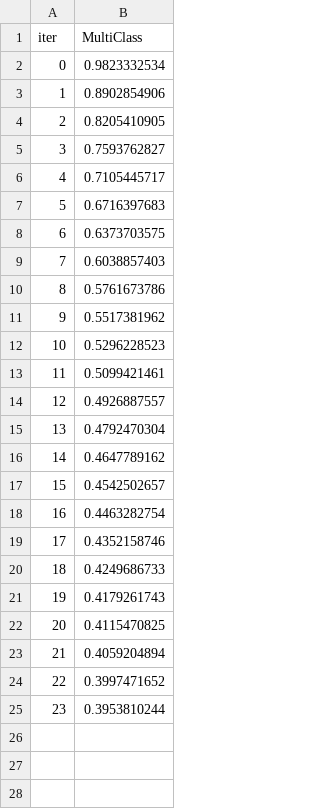
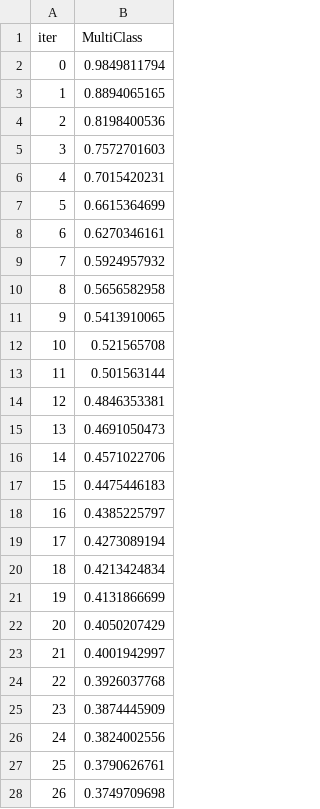
Before and after one commit to bongjoonno/data.org-Financial-Health-Prediction-Challenge, a TSV file: catboost_info/learn_error.tsv, drawn as a sheet; only a part is shown; the diff covers the shown part only.

```diff
--- a/catboost_info/learn_error.tsv
+++ b/catboost_info/learn_error.tsv
@@ -1,25 +1,28 @@
 iter	MultiClass
-0	0.9823332534
-1	0.8902854906
-2	0.8205410905
-3	0.7593762827
-4	0.7105445717
-5	0.6716397683
-6	0.6373703575
-7	0.6038857403
-8	0.5761673786
-9	0.5517381962
-10	0.5296228523
-11	0.5099421461
-12	0.4926887557
-13	0.4792470304
-14	0.4647789162
-15	0.4542502657
-16	0.4463282754
-17	0.4352158746
-18	0.4249686733
-19	0.4179261743
-20	0.4115470825
-21	0.4059204894
-22	0.3997471652
-23	0.3953810244
+0	0.9849811794
+1	0.8894065165
+2	0.8198400536
+3	0.7572701603
+4	0.7015420231
+5	0.6615364699
+6	0.6270346161
+7	0.5924957932
+8	0.5656582958
+9	0.5413910065
+10	0.521565708
+11	0.501563144
+12	0.4846353381
+13	0.4691050473
+14	0.4571022706
+15	0.4475446183
+16	0.4385225797
+17	0.4273089194
+18	0.4213424834
+19	0.4131866699
+20	0.4050207429
+21	0.4001942997
+22	0.3926037768
+23	0.3874445909
+24	0.3824002556
+25	0.3790626761
+26	0.3749709698
```
Also changed, not shown: 73 added rows elsewhere in this file, catboost_info/time_left.tsv, 5 other files.
